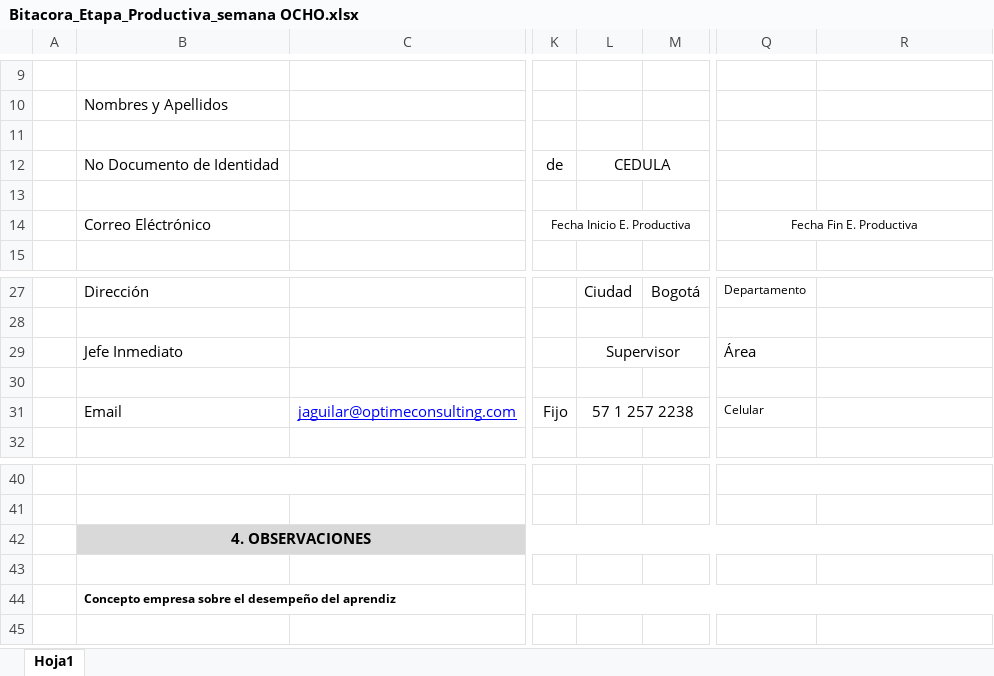
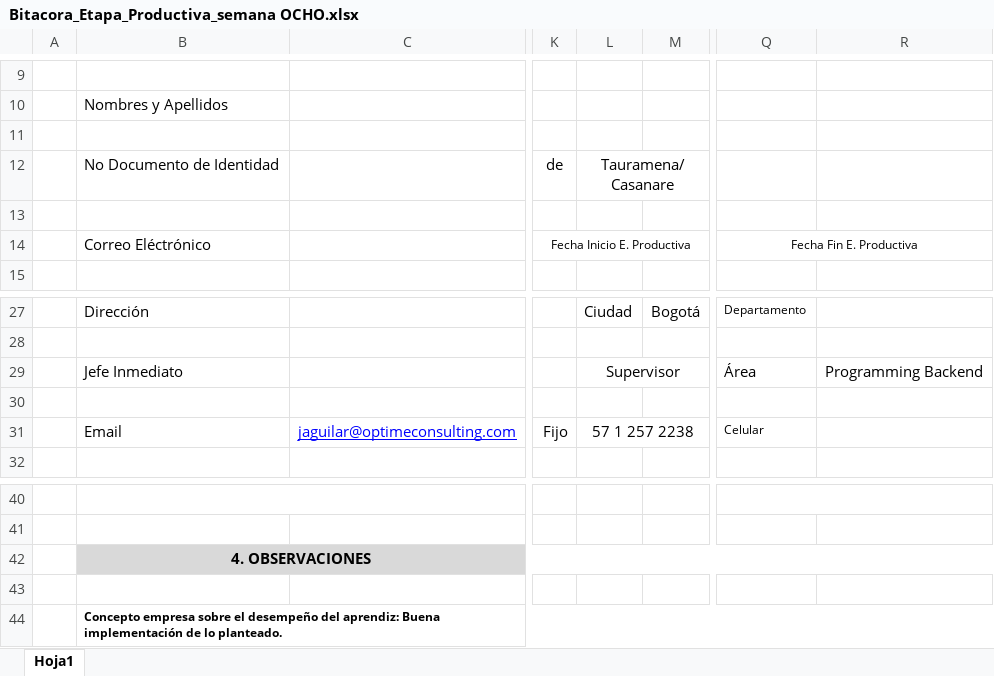
Before and after one commit to juanrraider666/bitacorasADSI, an Excel workbook: Bitacora_Etapa_Productiva_semana OCHO.xlsx, sheet Hoja1, drawn as a sheet; only a part is shown, gaps mark what is left out; values as stored, in another font and other column widths than the file's, no borders; charts and pictures not drawn; the diff names each change by its address in the sheet, - before the commit and + after, or states it on an @@ line.

```diff
--- a/Bitacora_Etapa_Productiva_semana OCHO.xlsx (sheet Hoja1)
+++ b/Bitacora_Etapa_Productiva_semana OCHO.xlsx (sheet Hoja1)
-L12: CEDULA
+L12: Tauramena/Casanare
-R29: (empty)
+R29: Programming Backend
-B44: …desempeño del aprendiz
+B44: …desempeño del aprendiz: Buena implementación de lo planteado.
```
Also changed, not shown: Bitacora_Etapa_Productiva_semana DOCE.xlsx, Bitacora_Etapa_Productiva_semana NUEVE.xlsx, 9 other files.
